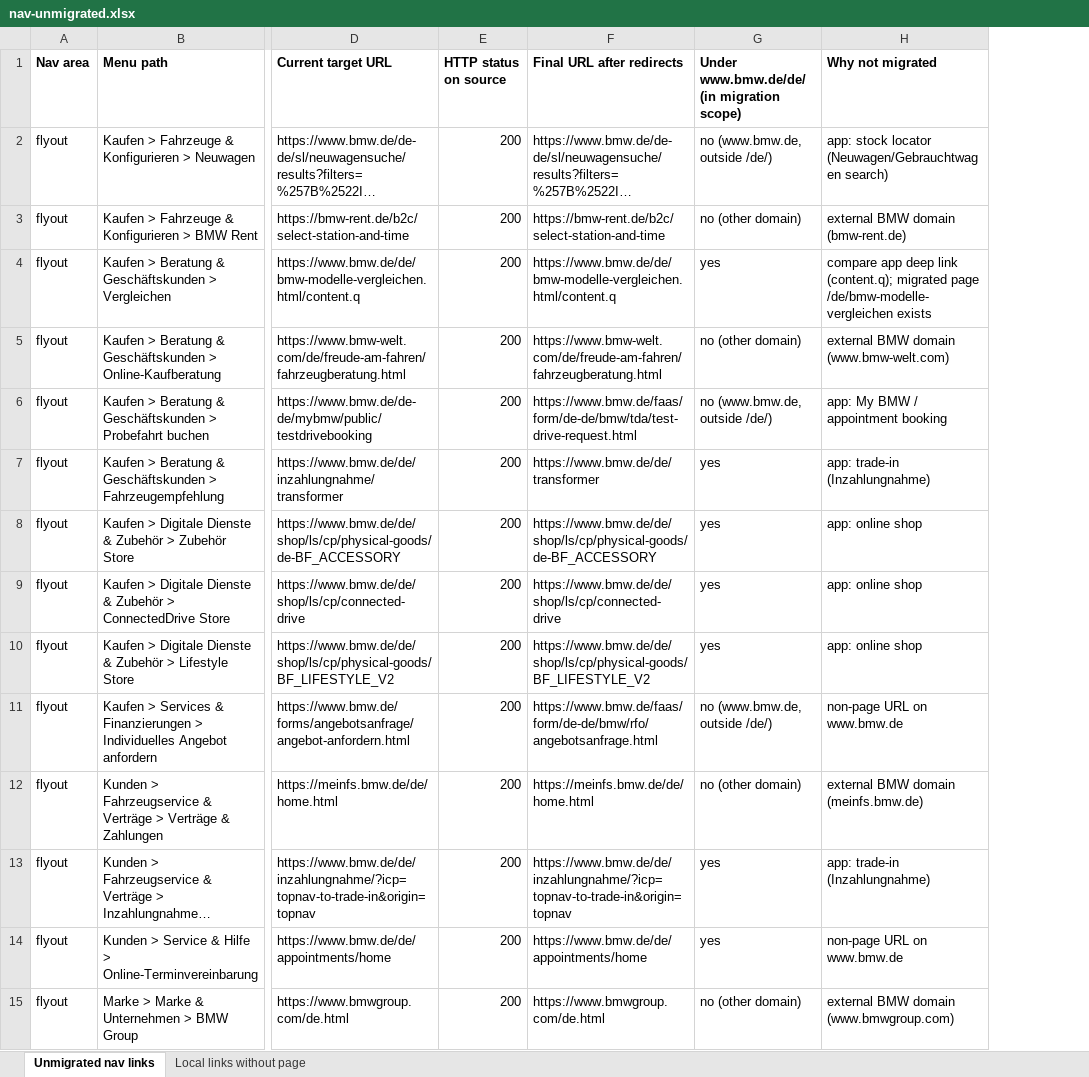
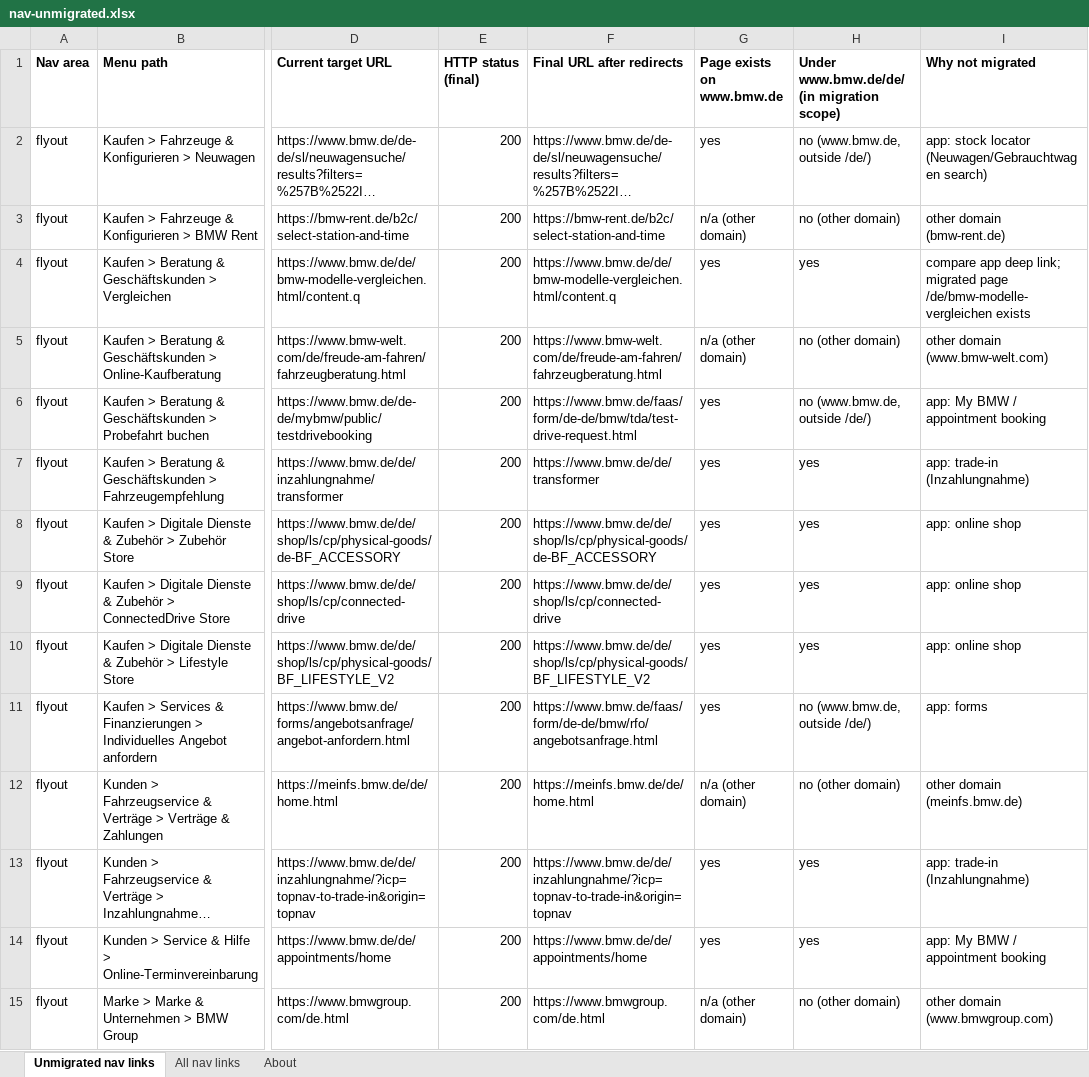
Before and after one commit to moved-permanently/bmw, an Excel workbook: tools/reports/nav-unmigrated.xlsx, sheet Unmigrated nav links, drawn as a sheet; only a part is shown, gaps mark what is left out; long unchanged cells end in …; values as stored, in another font and other column widths than the file's, no borders; addresses are those after the commit; the diff covers the shown part only; the diff names each change by its address in the sheet, - before the commit and + after, or states it on an @@ line.

```diff
--- a/tools/reports/nav-unmigrated.xlsx (sheet Unmigrated nav links)
+++ b/tools/reports/nav-unmigrated.xlsx (sheet Unmigrated nav links)
-sheet tab: Local links without page
+sheet tab: All nav links
+sheet tab: About
+column G (Page exists on www.bmw.de), rows 2-15: yes | n/a (other domain) | yes | n/a (other domain) | yes | yes | yes | yes | yes | yes | n/a (other domain) | yes | yes | n/a (other domain)
-E1: HTTP status on source
+E1: HTTP status (final)
-I3 (Why not migrated): external BMW domain (bmw-rent.de)
+I3 (Why not migrated): other domain (bmw-rent.de)
-I4 (Why not migrated): …app deep link (content.q); migrated page…
+I4 (Why not migrated): …app deep link; migrated page…
-I5 (Why not migrated): external BMW domain (www.bmw-welt.com)
+I5 (Why not migrated): other domain (www.bmw-welt.com)
-I11 (Why not migrated): non-page URL on www.bmw.de
+I11 (Why not migrated): app: forms
-I12 (Why not migrated): external BMW domain (meinfs.bmw.de)
+I12 (Why not migrated): other domain (meinfs.bmw.de)
-I14 (Why not migrated): non-page URL on www.bmw.de
+I14 (Why not migrated): app: My BMW / appointment booking
-I15 (Why not migrated): external BMW domain (www.bmwgroup.com)
+I15 (Why not migrated): other domain (www.bmwgroup.com)
```
Also changed, not shown: 23 edited cells elsewhere in this sheet, sheet All nav links.
